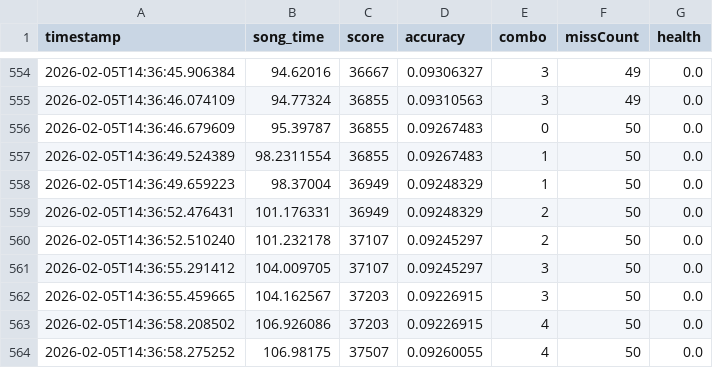
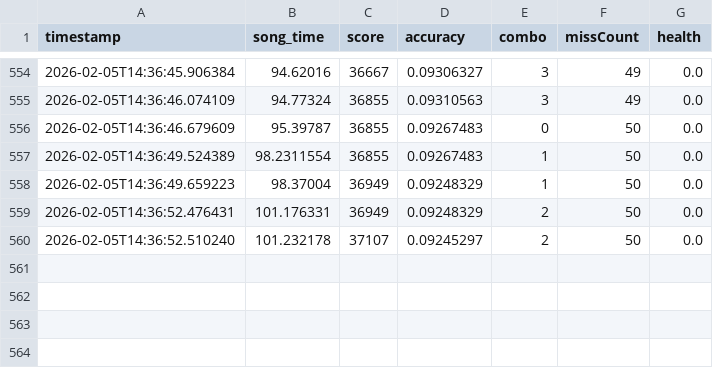
Before and after one commit to AKCIT-HumanosDigitais/HandTracking, a CSV file: bsevents_data.csv, drawn as a sheet; only a part is shown, gaps mark what is left out; the diff names each change by its address in the sheet, - before the commit and + after, or states it on an @@ line.

Commit message:
Update

```diff
--- a/bsevents_data.csv
+++ b/bsevents_data.csv
-row 561: 2026-02-05T14:36:55.291412 | 104.009705 | 37107 | 0.09245297 | 3 | 50 | 0.0
-row 562: 2026-02-05T14:36:55.459665 | 104.162567 | 37203 | 0.09226915 | 3 | 50 | 0.0
-row 563: 2026-02-05T14:36:58.208502 | 106.926086 | 37203 | 0.09226915 | 4 | 50 | 0.0
-row 564: 2026-02-05T14:36:58.275252 | 106.98175 | 37507 | 0.09260055 | 4 | 50 | 0.0
```
